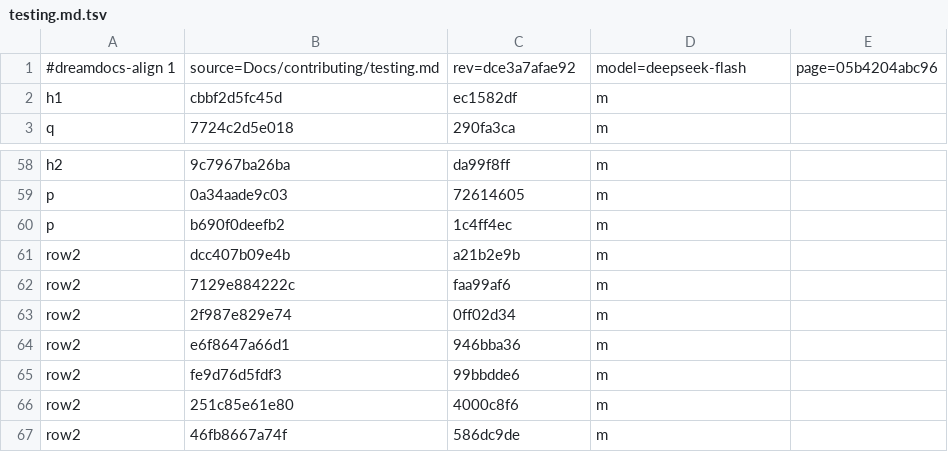
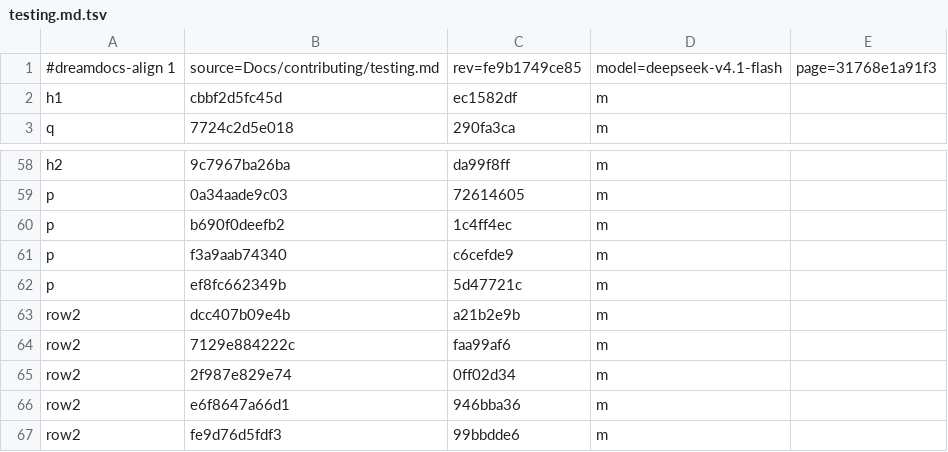
Before and after one commit to TypeDreamMoon/DreamShader, a TSV file: Docs/zh-CN/.align/contributing/testing.md.tsv, drawn as a sheet; only a part is shown, gaps mark what is left out; the shorter side is filled out with more unchanged rows.

```diff
--- a/Docs/zh-CN/.align/contributing/testing.md.tsv
+++ b/Docs/zh-CN/.align/contributing/testing.md.tsv
@@ -1,2 +1,2 @@
-#dreamdocs-align 1	source=Docs/contributing/testing.md	rev=dce3a7afae92	model=deepseek-flash	page=05b4204abc96
+#dreamdocs-align 1	source=Docs/contributing/testing.md	rev=fe9b1749ce85	model=deepseek-v4.1-flash	page=31768e1a91f3
 h1	cbbf2d5fc45d	ec1582df	m
@@ -60,2 +60,4 @@ p	0a34aade9c03	72614605	m
 p	b690f0deefb2	1c4ff4ec	m
+p	f3a9aab74340	c6cefde9	m
+p	ef8fc662349b	5d47721c	m
 row2	dcc407b09e4b	a21b2e9b	m
```
Also changed, not shown: Docs/zh-CN/.align/README.md.tsv, Docs/zh-CN/.align/api/lang-module.md.tsv, 19 other files.
